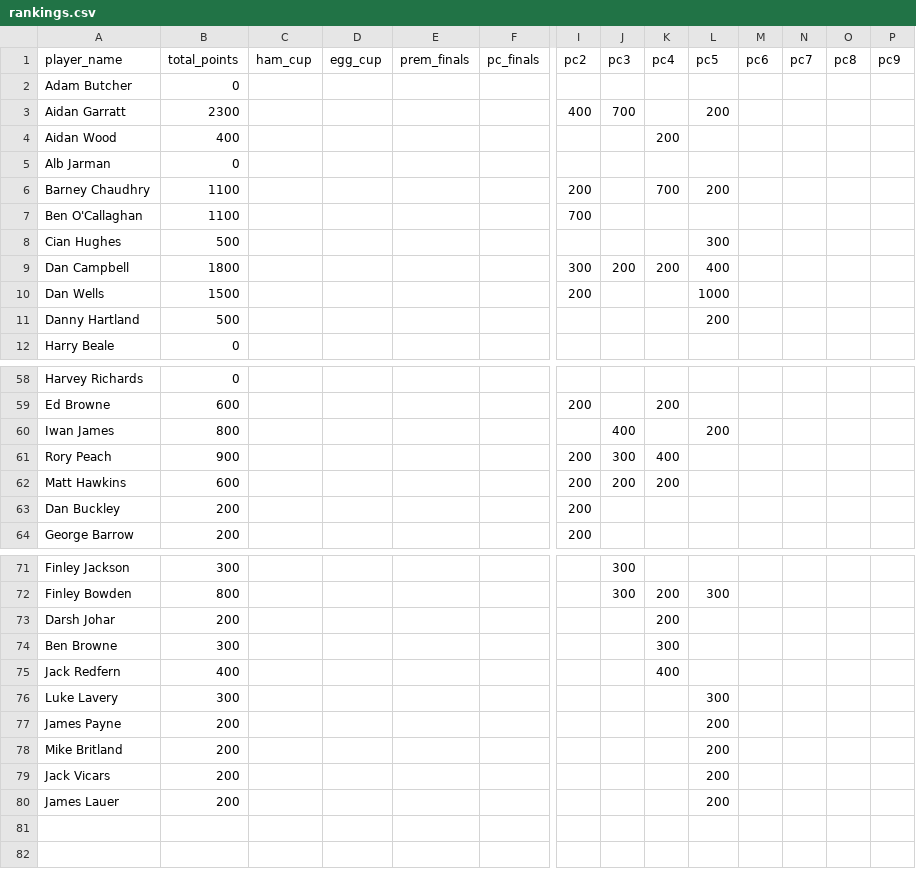
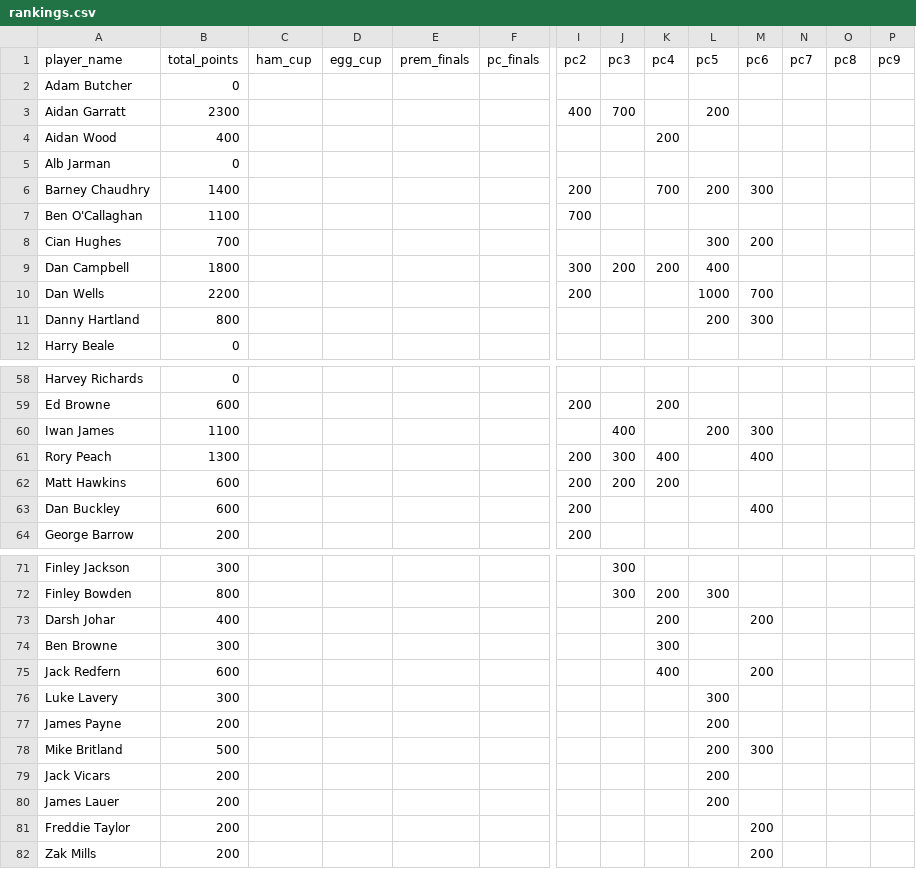
Before and after one commit to guinnoooo/uosdarts, a CSV file: assets/data/rankings.csv, drawn as a sheet; only a part is shown, gaps mark what is left out; rows hold the shown columns only; the diff covers the shown part only; the diff names each change by its address in the sheet, - before the commit and + after, or states it on an @@ line.

```diff
--- a/assets/data/rankings.csv
+++ b/assets/data/rankings.csv
-B6 (total_points): 1100
+B6 (total_points): 1400
-M6 (pc6): (empty)
+M6 (pc6): 300
-B8 (total_points): 500
+B8 (total_points): 700
-M8 (pc6): (empty)
+M8 (pc6): 200
-B10 (total_points): 1500
+B10 (total_points): 2200
-M10 (pc6): (empty)
+M10 (pc6): 700
-B11 (total_points): 500
+B11 (total_points): 800
-M11 (pc6): (empty)
+M11 (pc6): 300
-B60 (total_points): 800
+B60 (total_points): 1100
-M60 (pc6): (empty)
+M60 (pc6): 300
-B61 (total_points): 900
+B61 (total_points): 1300
-M61 (pc6): (empty)
+M61 (pc6): 400
-B63 (total_points): 200
+B63 (total_points): 600
-M63 (pc6): (empty)
+M63 (pc6): 400
-B73 (total_points): 200
+B73 (total_points): 400
-M73 (pc6): (empty)
+M73 (pc6): 200
-B75 (total_points): 400
+B75 (total_points): 600
-M75 (pc6): (empty)
+M75 (pc6): 200
-B78 (total_points): 200
+B78 (total_points): 500
-M78 (pc6): (empty)
+M78 (pc6): 300
+row 81: Freddie Taylor | 200 |  |  |  |  |  |  |  |  | 200
+row 82: Zak Mills | 200 |  |  |  |  |  |  |  |  | 200
```
Also changed, not shown: 8 edited cells elsewhere in this file, 10 other files.
